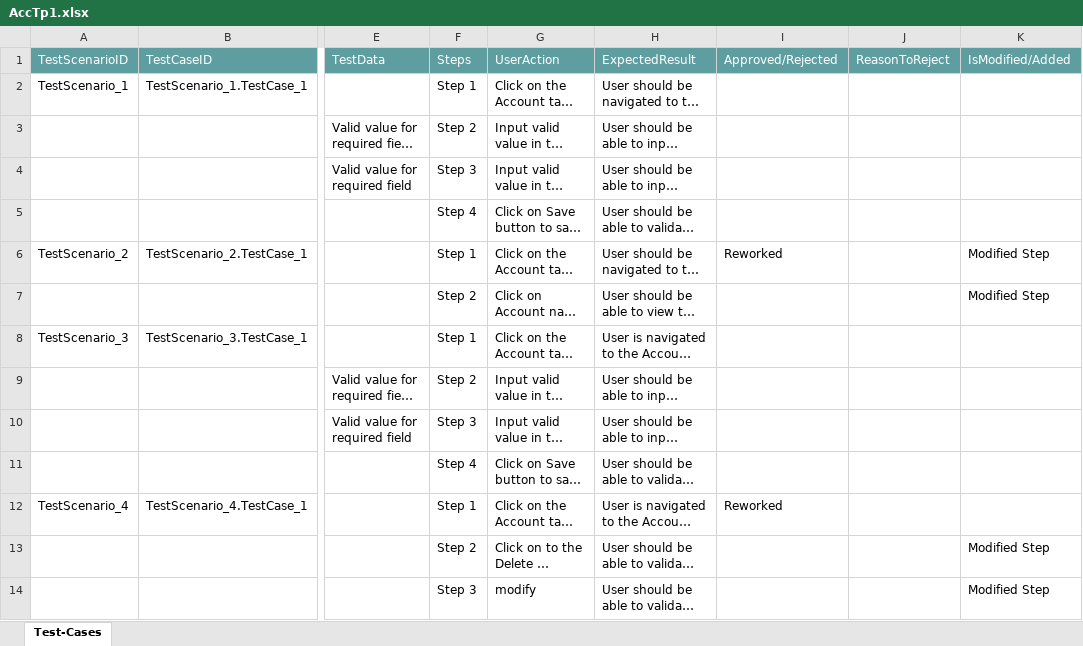
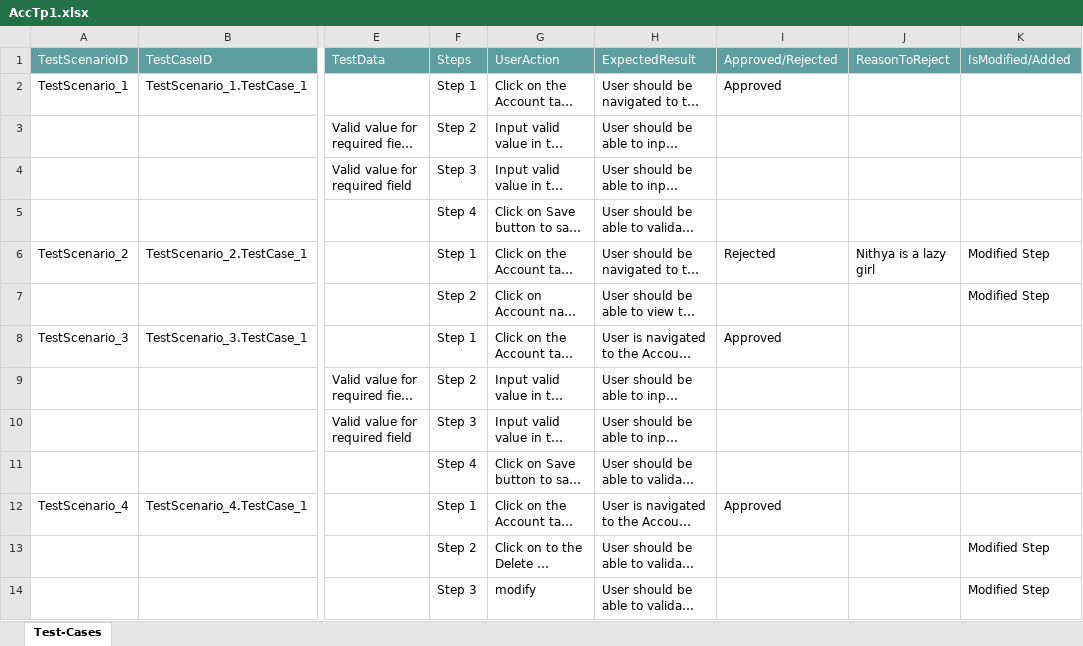
Before and after one commit to ShaikMohamedIrfan/TestingCycle, an Excel workbook: AccTp1.xlsx, sheet Test-Cases, drawn as a sheet; only a part is shown, gaps mark what is left out; long unchanged cells end in …; values as stored, in another font and other column widths than the file's, no borders; table styles not drawn; the diff names each change by its address in the sheet, - before the commit and + after, or states it on an @@ line.

Commit message:
Add files via upload

```diff
--- a/AccTp1.xlsx (sheet Test-Cases)
+++ b/AccTp1.xlsx (sheet Test-Cases)
-I2 (Approved/Rejected): (empty)
+I2 (Approved/Rejected): Approved
-I6 (Approved/Rejected): Reworked
+I6 (Approved/Rejected): Rejected
-J6 (ReasonToReject): (empty)
+J6 (ReasonToReject): Nithya is a lazy girl
-I8 (Approved/Rejected): (empty)
+I8 (Approved/Rejected): Approved
-I12 (Approved/Rejected): Reworked
+I12 (Approved/Rejected): Approved
```
